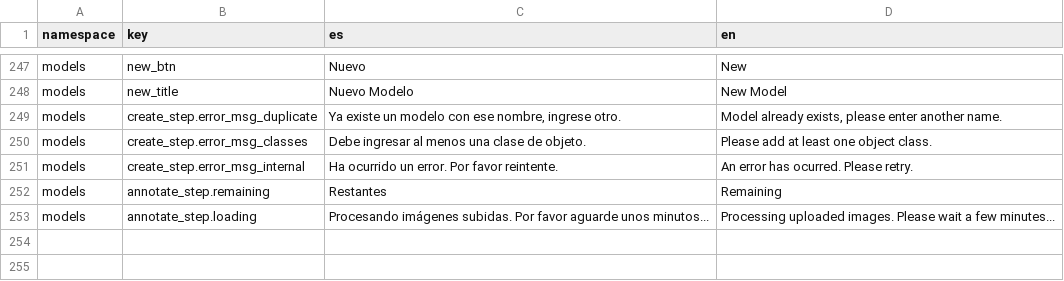
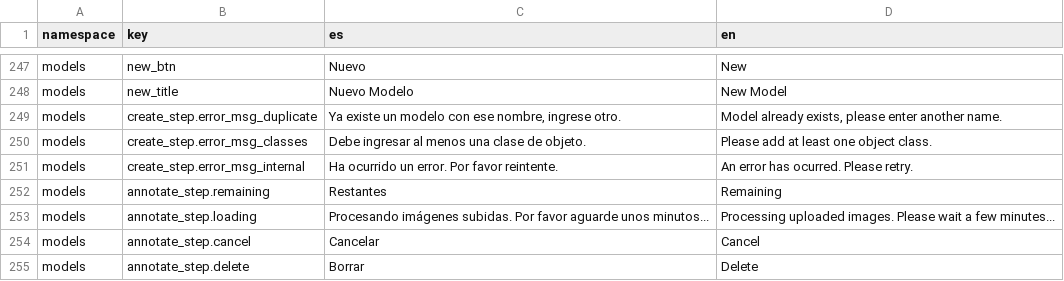
Before and after one commit to dymaxionlabs/platform, a CSV file: i18n.csv, drawn as a sheet; only a part is shown, gaps mark what is left out; the diff names each change by its address in the sheet, - before the commit and + after, or states it on an @@ line.

Commit message:
Some changes to Annotations tool
* Decrease min rect size to 10px, for annotating smaller objects
* Remove DeleteRectangleFab
* Allow user to change label of already drawn rectnagle from context menu
* Add delete/cancel option in LabelMenu

```diff
--- a/i18n.csv
+++ b/i18n.csv
+row 254: models | annotate_step.cancel | Cancelar | Cancel
+row 255: models | annotate_step.delete | Borrar | Delete
```
Also changed, not shown: 5 other files.
